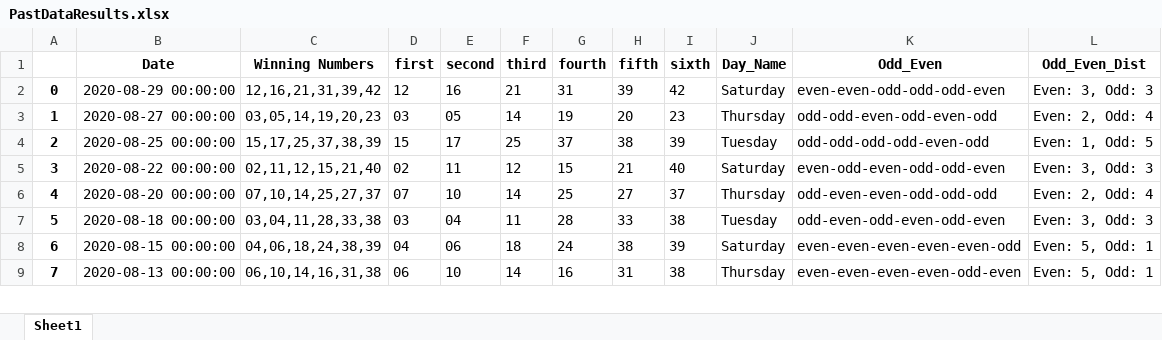
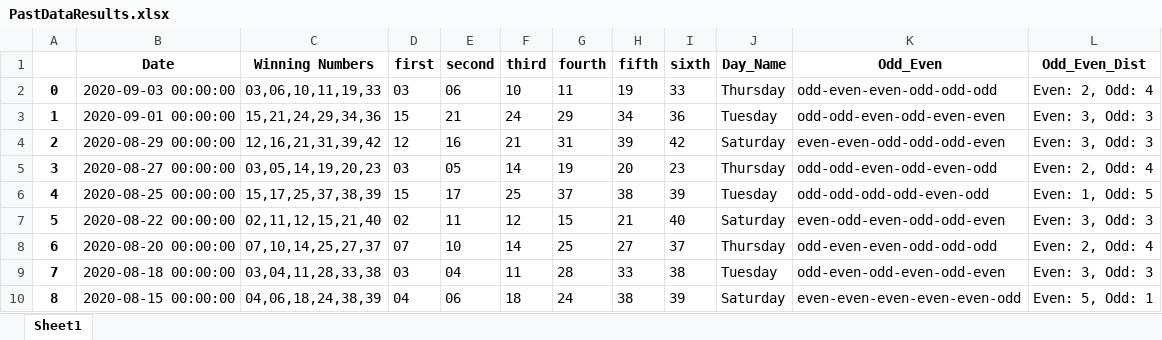
Before and after one commit to Jared-Caraan/Lotto_Analysis, an Excel workbook: Data_Gathering/PastDataResults.xlsx, sheet Sheet1, drawn as a sheet; only a part is shown; the shorter side is filled out with more unchanged rows; values as stored, in another font and other column widths than the file's, no borders; addresses are those after the commit; the diff names each change by its address in the sheet, - before the commit and + after, or states it on an @@ line.

```diff
--- a/Data_Gathering/PastDataResults.xlsx (sheet Sheet1)
+++ b/Data_Gathering/PastDataResults.xlsx (sheet Sheet1)
+row 2: 0 | 2020-09-03 00:00:00 | 03,06,10,11,19,33 | 03 | 06 | 10 | 11 | 19 | 33 | Thursday | odd-even-even-odd-odd-odd | Even: 2, Odd: 4
+row 3: 1 | 2020-09-01 00:00:00 | 15,21,24,29,34,36 | 15 | 21 | 24 | 29 | 34 | 36 | Tuesday | odd-odd-even-odd-even-even | Even: 3, Odd: 3
@@ column A renumbered from row 4 down @@
```
Also changed, not shown: 5 other files.
